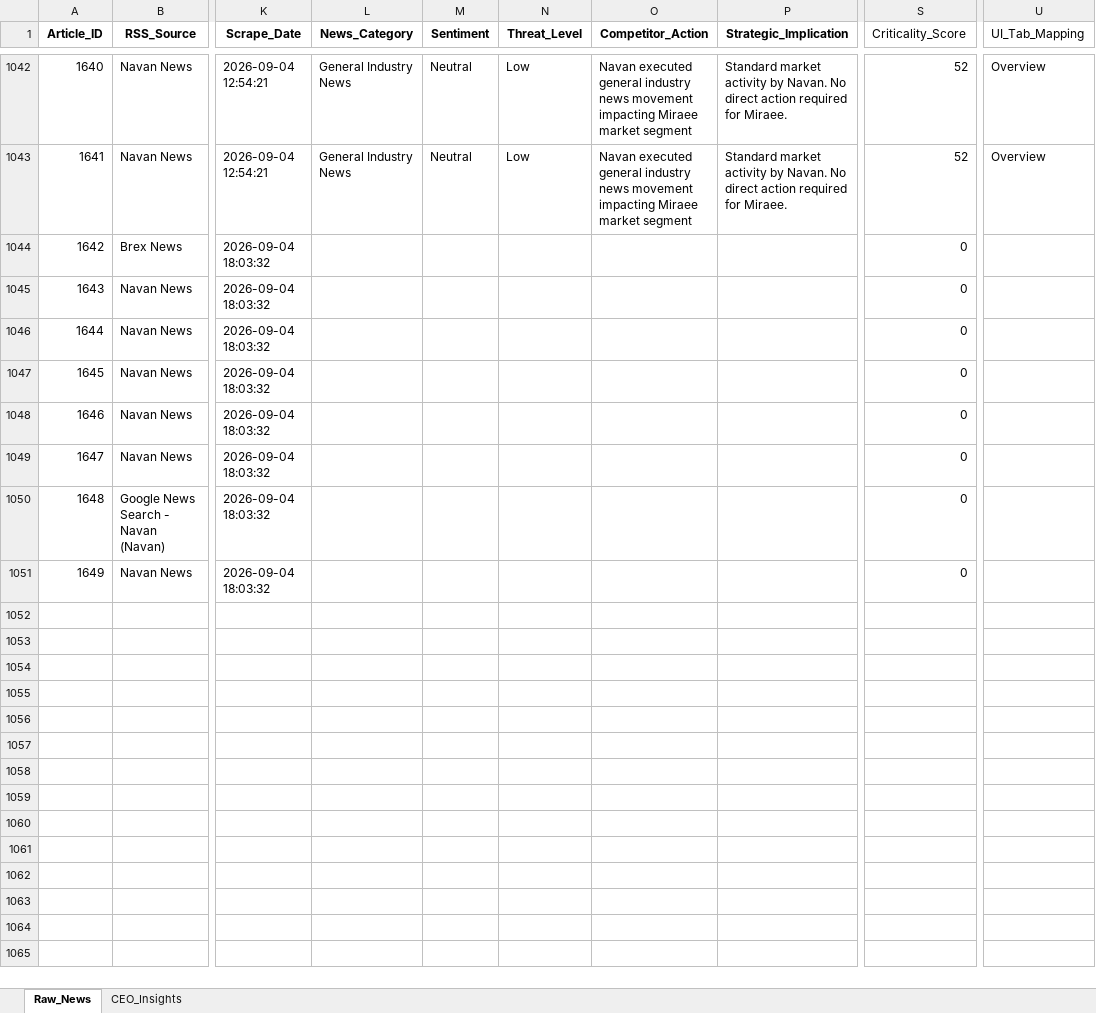
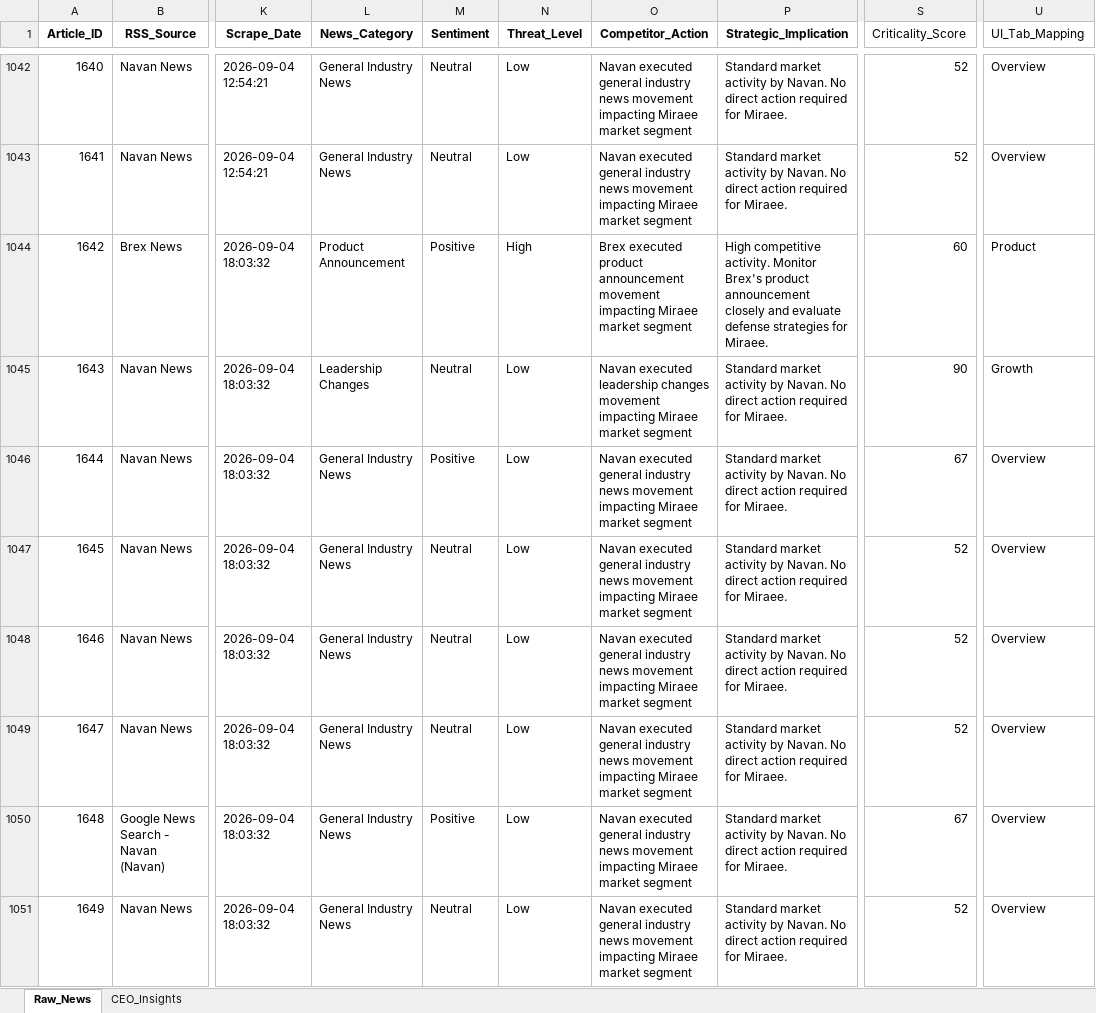
Before and after one commit to dmohanraj78/tabhidashboard, an Excel workbook: News_Intelligence/output/raw_news_database_Miraee.xlsx, sheet Raw_News, drawn as a sheet; only a part is shown, gaps mark what is left out; values as stored, in another font and other column widths than the file's, no borders; the diff names each change by its address in the sheet, - before the commit and + after, or states it on an @@ line.

```diff
--- a/News_Intelligence/output/raw_news_database_Miraee.xlsx (sheet Raw_News)
+++ b/News_Intelligence/output/raw_news_database_Miraee.xlsx (sheet Raw_News)
-L1044 (News_Category): (empty)
+L1044 (News_Category): Product Announcement
-M1044 (Sentiment): (empty)
+M1044 (Sentiment): Positive
-N1044 (Threat_Level): (empty)
+N1044 (Threat_Level): High
-O1044 (Competitor_Action): (empty)
+O1044 (Competitor_Action): Brex executed product announcement movement impacting Miraee market segment
-P1044 (Strategic_Implication): (empty)
+P1044 (Strategic_Implication): High competitive activity. Monitor Brex's product announcement closely and evaluate defense strategies for Miraee.
-S1044 (Criticality_Score): 0
+S1044 (Criticality_Score): 60
-U1044 (UI_Tab_Mapping): (empty)
+U1044 (UI_Tab_Mapping): Product
-L1045 (News_Category): (empty)
+L1045 (News_Category): Leadership Changes
-M1045 (Sentiment): (empty)
+M1045 (Sentiment): Neutral
-N1045:N1051 (Threat_Level): (empty)
+N1045:N1051 (Threat_Level): Low
-O1045 (Competitor_Action): (empty)
+O1045 (Competitor_Action): Navan executed leadership changes movement impacting Miraee market segment
-P1045:P1051 (Strategic_Implication): (empty)
+P1045:P1051 (Strategic_Implication): Standard market activity by Navan. No direct action required for Miraee.
-S1045 (Criticality_Score): 0
+S1045 (Criticality_Score): 90
-U1045 (UI_Tab_Mapping): (empty)
+U1045 (UI_Tab_Mapping): Growth
-L1046:L1051 (News_Category): (empty)
+L1046:L1051 (News_Category): General Industry News
-M1046 (Sentiment): (empty)
+M1046 (Sentiment): Positive
-O1046:O1051 (Competitor_Action): (empty)
+O1046:O1051 (Competitor_Action): Navan executed general industry news movement impacting Miraee market segment
-S1046 (Criticality_Score): 0
+S1046 (Criticality_Score): 67
-U1046:U1051 (UI_Tab_Mapping): (empty)
+U1046:U1051 (UI_Tab_Mapping): Overview
-M1047:M1049 (Sentiment): (empty)
+M1047:M1049 (Sentiment): Neutral
-S1047:S1049 (Criticality_Score): 0
+S1047:S1049 (Criticality_Score): 52
-M1050 (Sentiment): (empty)
+M1050 (Sentiment): Positive
-S1050 (Criticality_Score): 0
+S1050 (Criticality_Score): 67
-M1051 (Sentiment): (empty)
+M1051 (Sentiment): Neutral
-S1051 (Criticality_Score): 0
+S1051 (Criticality_Score): 52
```
Also changed, not shown: News_Dashboard/data/raw_news_database_Miraee.xlsx, News_Dashboard/data/raw_news_database_Mondee.xlsx, 3 other files.
